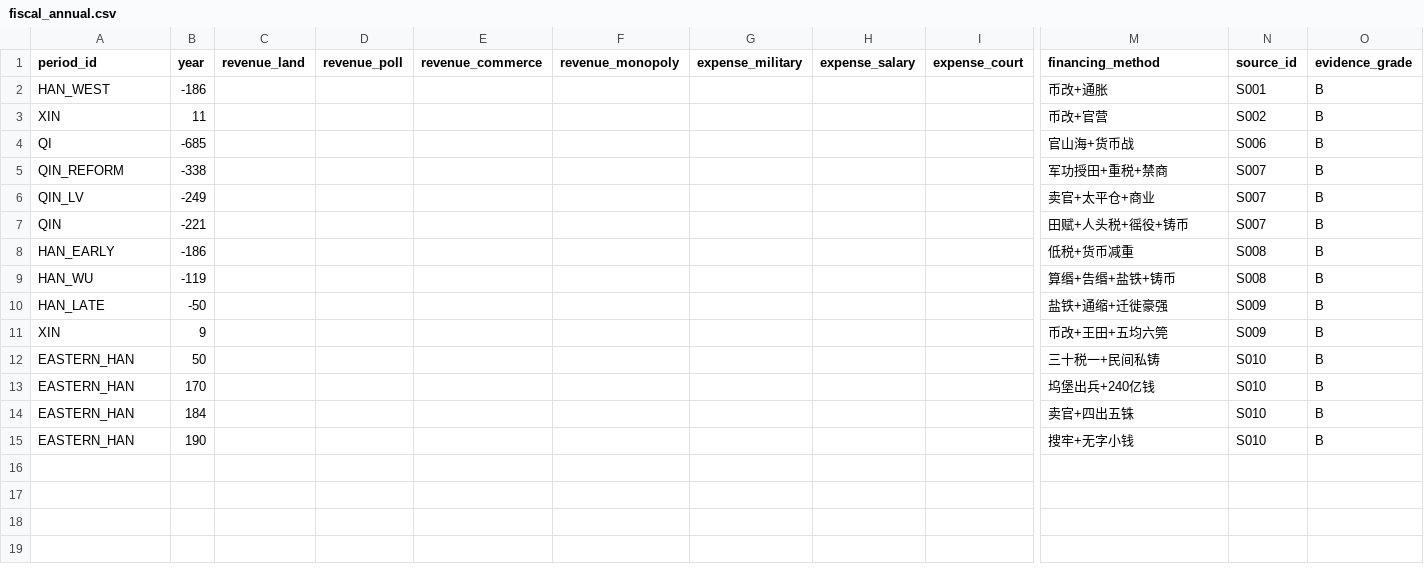
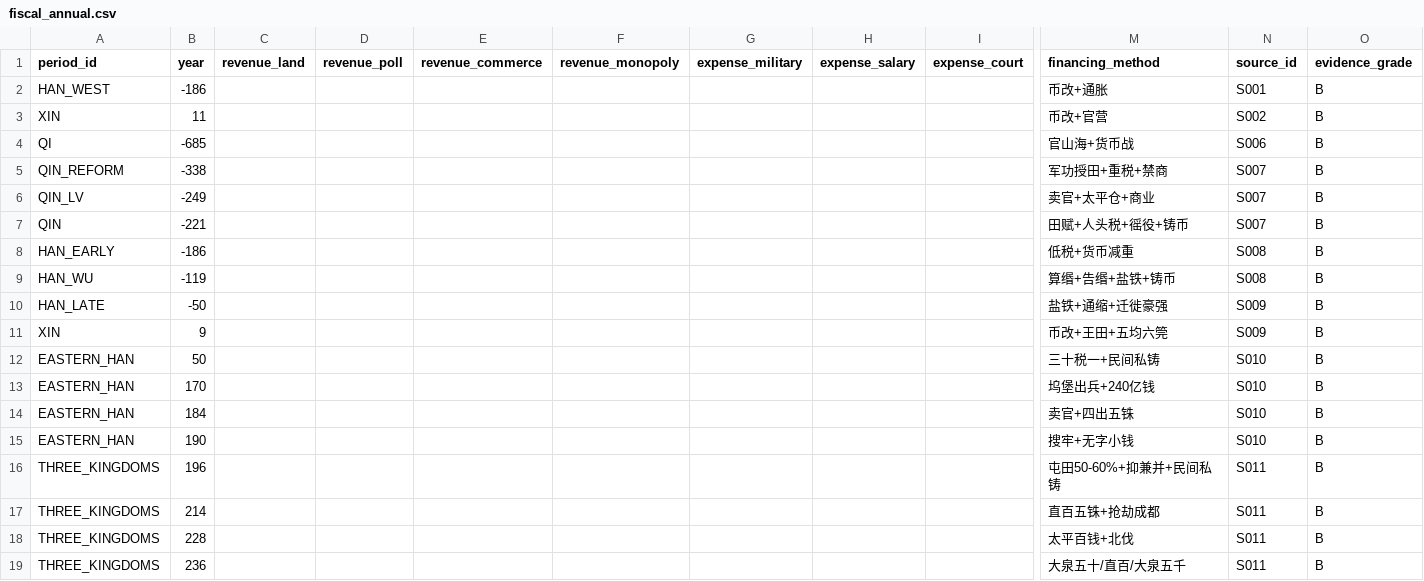
Before and after one commit to Justinjchen-Cornell/Ledger-of-Empires, a CSV file: 03-数据/processed/fiscal_annual.csv, drawn as a sheet; only a part is shown, gaps mark what is left out; rows hold the shown columns only; the diff names each change by its address in the sheet, - before the commit and + after, or states it on an @@ line.

```diff
--- a/03-数据/processed/fiscal_annual.csv
+++ b/03-数据/processed/fiscal_annual.csv
+row 16: THREE_KINGDOMS | 196 |  |  |  |  |  |  |  | 屯田50-60%+抑兼并+民间私铸 | S011 | B
+row 17: THREE_KINGDOMS | 214 |  |  |  |  |  |  |  | 直百五铢+抢劫成都 | S011 | B
+row 18: THREE_KINGDOMS | 228 |  |  |  |  |  |  |  | 太平百钱+北伐 | S011 | B
+row 19: THREE_KINGDOMS | 236 |  |  |  |  |  |  |  | 大泉五十/直百/大泉五千 | S011 | B
```
Also changed, not shown: 03-数据/processed/dynasty_master.csv, 03-数据/processed/money_series.csv, 5 other files.
